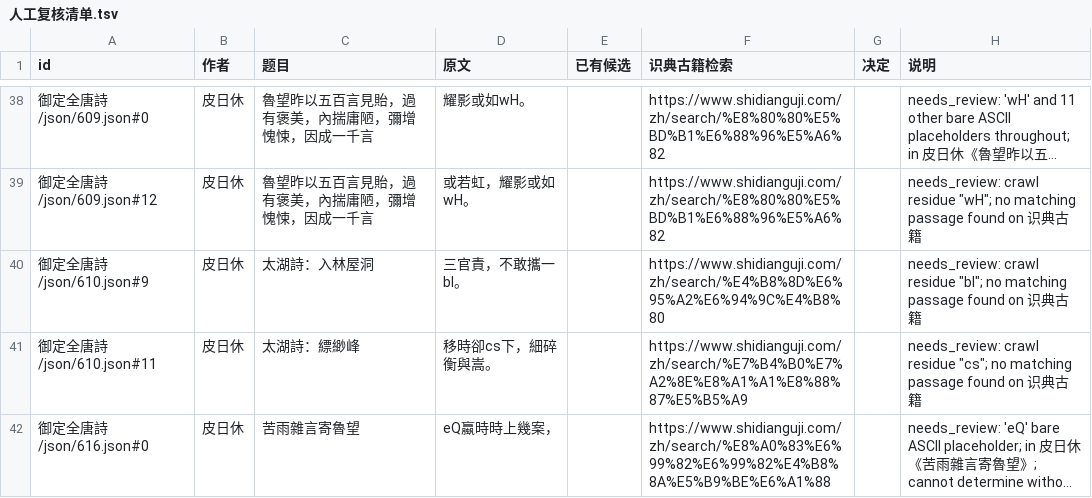
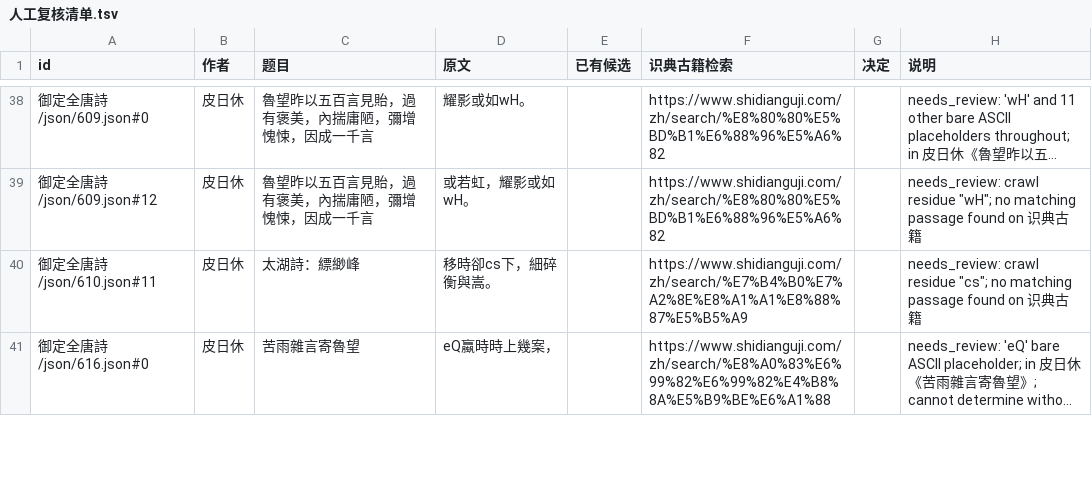
Before and after one commit to palemoky/chinese-poetry, a TSV file: docs/人工复核清单.tsv, drawn as a sheet; only a part is shown, gaps mark what is left out; long unchanged cells end in …; the diff covers the shown part only; the diff names each change by its address in the sheet, - before the commit and + after, or states it on an @@ line.

```diff
--- a/docs/人工复核清单.tsv
+++ b/docs/人工复核清单.tsv
-row 40: 御定全唐詩/json/610.json#9 | 皮日休 | 太湖詩：入林屋洞 | 三官責，不敢攜一bl。 |  | https://www.shidianguji.com/zh/search/%E4%B8%8D%E6%95%A2%E6%94%9C%E4%B8%80 |  | needs_review: crawl residue "bl"; no matching passage found on 识典古籍
```
Also changed, not shown: 3 removed rows elsewhere in this file, 6 other files.
